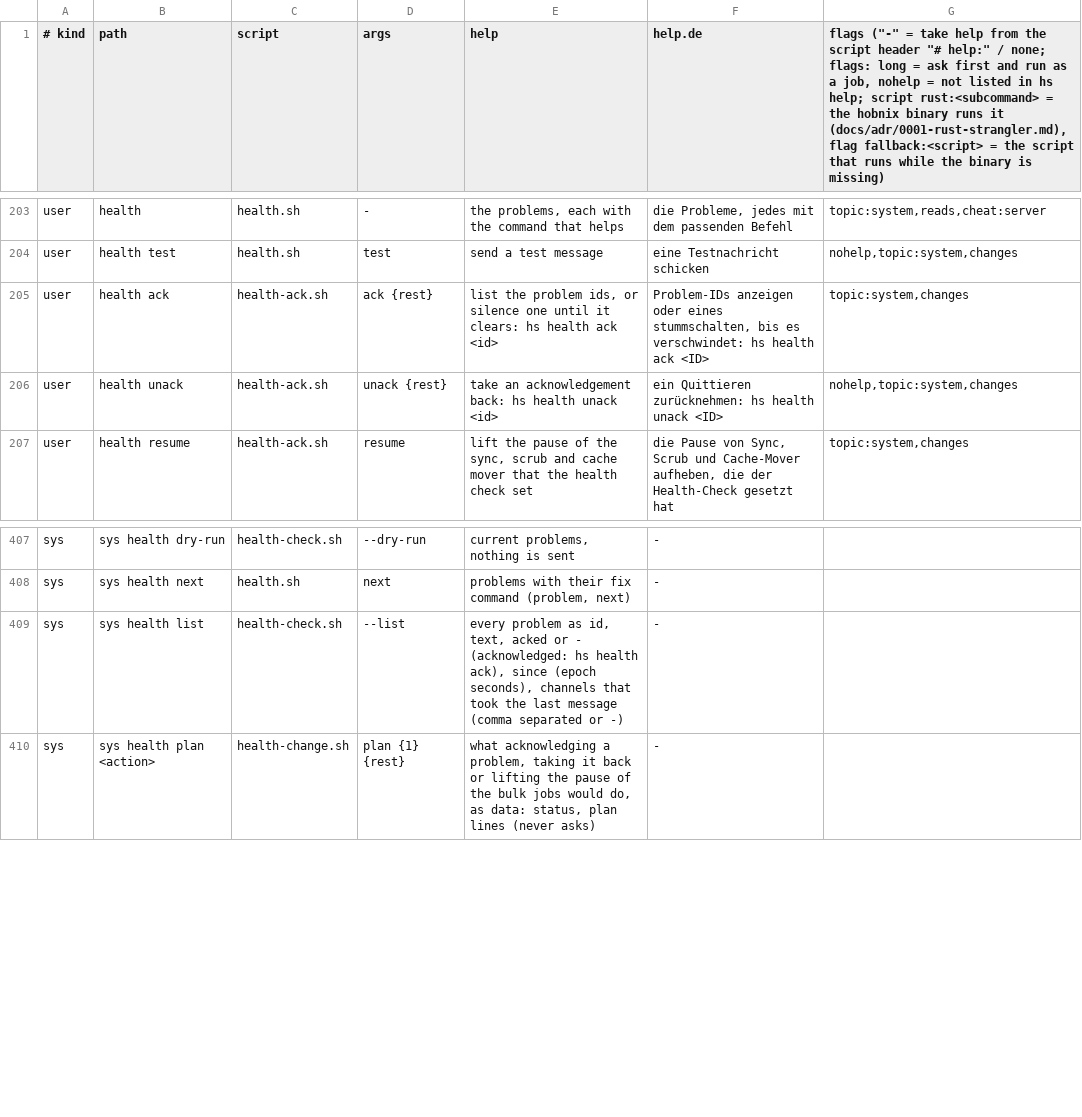
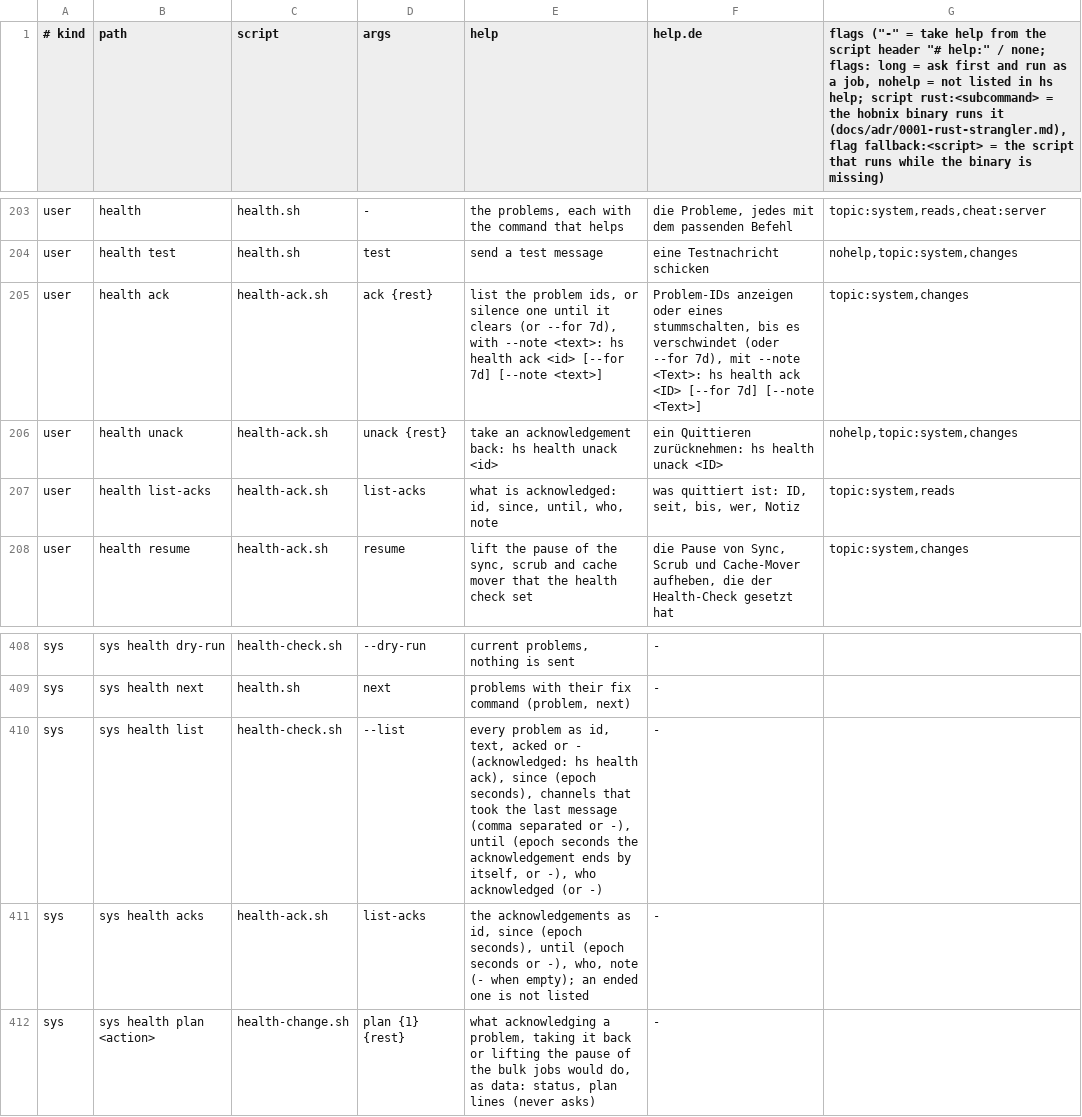
Before and after one commit to hobnix/core, a TSV file: scripts/lib/registry.tsv, drawn as a sheet; only a part is shown, gaps mark what is left out.

Commit message:
health: acknowledge for a while, with a note and who; list-acks; health.acked/unacked events
hs health ack <id> [--for 7d] [--note text], hs health list-acks (sys health acks, admin).
The file health-ack gets until, who and note columns (additive, older rows still read).
An acknowledgement ends when the problem clears, when its time is over or when the key
changes (a worse problem is a new key); each end writes health.unacked. hs sys health list
gets until and who at the end. Health page and the bell: Acknowledge for admins, until/by shown.

Signed-off-by: Wolfgang Schuchter <wolfgang@schuchter.dev>

```diff
--- a/scripts/lib/registry.tsv
+++ b/scripts/lib/registry.tsv
@@ -204,4 +204,5 @@ user	health	health.sh	-	the problems, each with the command that helps	die Probl
 user	health test	health.sh	test	send a test message	eine Testnachricht schicken	nohelp,topic:system,changes
-user	health ack	health-ack.sh	ack {rest}	list the problem ids, or silence one until it clears: hs health ack <id>	Problem-IDs anzeigen oder eines stummschalten, bis es verschwindet: hs health ack <ID>	topic:system,changes
+user	health ack	health-ack.sh	ack {rest}	list the problem ids, or silence one until it clears (or --for 7d), with --note <text>: hs health ack <id> [--for 7d] [--note <text>]	Problem-IDs anzeigen oder eines stummschalten, bis es verschwindet (oder --for 7d), mit --note <Text>: hs health ack <ID> [--for 7d] [--note <Text>]	topic:system,changes
 user	health unack	health-ack.sh	unack {rest}	take an acknowledgement back: hs health unack <id>	ein Quittieren zurücknehmen: hs health unack <ID>	nohelp,topic:system,changes
+user	health list-acks	health-ack.sh	list-acks	what is acknowledged: id, since, until, who, note	was quittiert ist: ID, seit, bis, wer, Notiz	topic:system,reads
 user	health resume	health-ack.sh	resume	lift the pause of the sync, scrub and cache mover that the health check set	die Pause von Sync, Scrub und Cache-Mover aufheben, die der Health-Check gesetzt hat	topic:system,changes
@@ -408,3 +409,4 @@ sys	sys health dry-run	health-check.sh	--dry-run	current problems, nothing is se
 sys	sys health next	health.sh	next	problems with their fix command (problem, next)	-
-sys	sys health list	health-check.sh	--list	every problem as id, text, acked or - (acknowledged: hs health ack), since (epoch seconds), channels that took the last message (comma separated or -)	-
+sys	sys health list	health-check.sh	--list	every problem as id, text, acked or - (acknowledged: hs health ack), since (epoch seconds), channels that took the last message (comma separated or -), until (epoch seconds the acknowledgement ends by itself, or -), who acknowledged (or -)	-
+sys	sys health acks	health-ack.sh	list-acks	the acknowledgements as id, since (epoch seconds), until (epoch seconds or -), who, note (- when empty); an ended one is not listed	-
 sys	sys health plan <action>	health-change.sh	plan {1} {rest}	what acknowledging a problem, taking it back or lifting the pause of the bulk jobs would do, as data: status, plan lines (never asks)	-
```
Also changed, not shown: docs/adr/0012-roles-sys-rows.tsv, scripts/lib/event-kinds.tsv, 18 other files.
